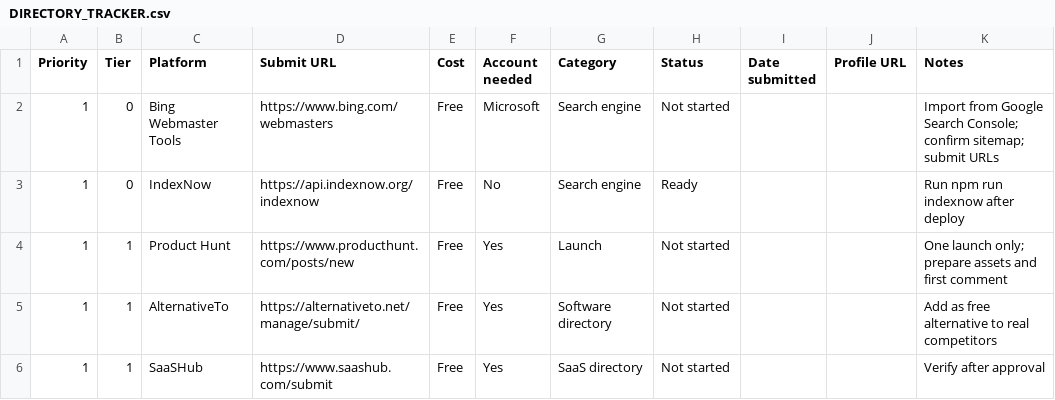
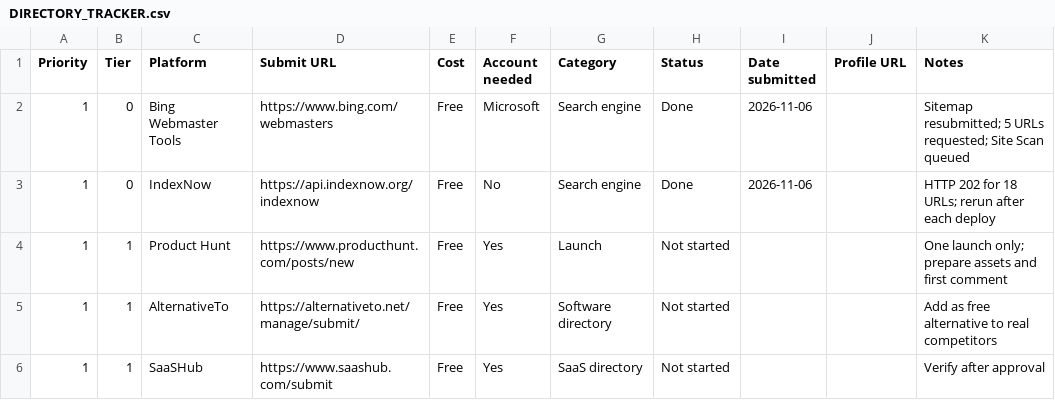
Before and after one commit to Shailu016/popuploom, a CSV file: docs/DIRECTORY_TRACKER.csv, drawn as a sheet; only a part is shown.

Commit message:
Record Bing Webmaster and IndexNow completion

```diff
--- a/docs/DIRECTORY_TRACKER.csv
+++ b/docs/DIRECTORY_TRACKER.csv
@@ -1,4 +1,4 @@
 Priority,Tier,Platform,Submit URL,Cost,Account needed,Category,Status,Date submitted,Profile URL,Notes
-1,0,Bing Webmaster Tools,https://www.bing.com/webmasters,Free,Microsoft,Search engine,Not started,,,Import from Google Search Console; confirm sitemap; submit URLs
-1,0,IndexNow,https://api.indexnow.org/indexnow,Free,No,Search engine,Ready,,,Run npm run indexnow after deploy
+1,0,Bing Webmaster Tools,https://www.bing.com/webmasters,Free,Microsoft,Search engine,Done,2026-11-06,,Sitemap resubmitted; 5 URLs requested; Site Scan queued
+1,0,IndexNow,https://api.indexnow.org/indexnow,Free,No,Search engine,Done,2026-11-06,,HTTP 202 for 18 URLs; rerun after each deploy
 1,1,Product Hunt,https://www.producthunt.com/posts/new,Free,Yes,Launch,Not started,,,One launch only; prepare assets and first comment
```
Also changed, not shown: 2 other files.
